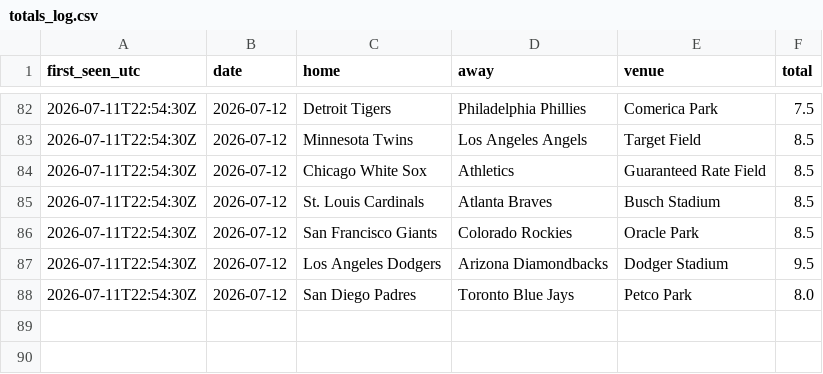
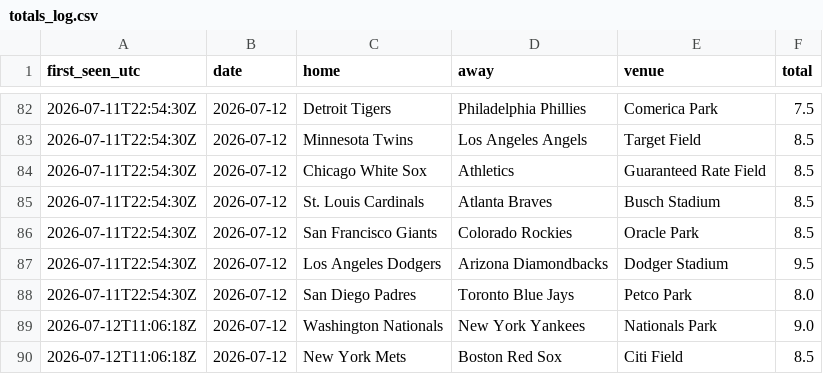
Before and after one commit to barneygr33n/mlb-weather-flags, a CSV file: docs/totals_log.csv, drawn as a sheet; only a part is shown, gaps mark what is left out; the diff names each change by its address in the sheet, - before the commit and + after, or states it on an @@ line.

```diff
--- a/docs/totals_log.csv
+++ b/docs/totals_log.csv
+row 89: 2026-07-12T11:06:18Z | 2026-07-12 | Washington Nationals | New York Yankees | Nationals Park | 9.0
+row 90: 2026-07-12T11:06:18Z | 2026-07-12 | New York Mets | Boston Red Sox | Citi Field | 8.5
```
Also changed, not shown: 1 other file.
